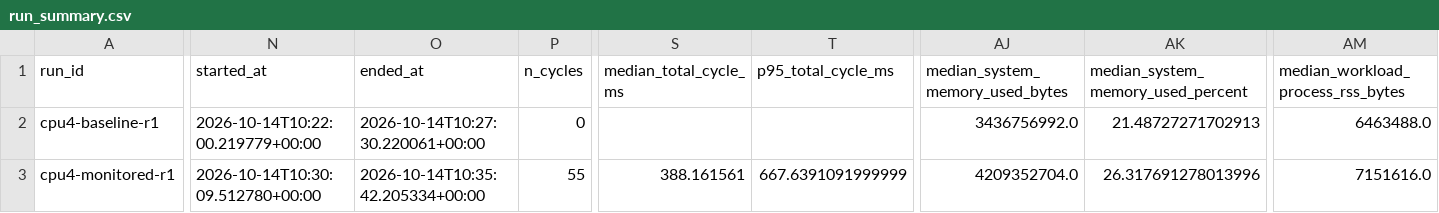
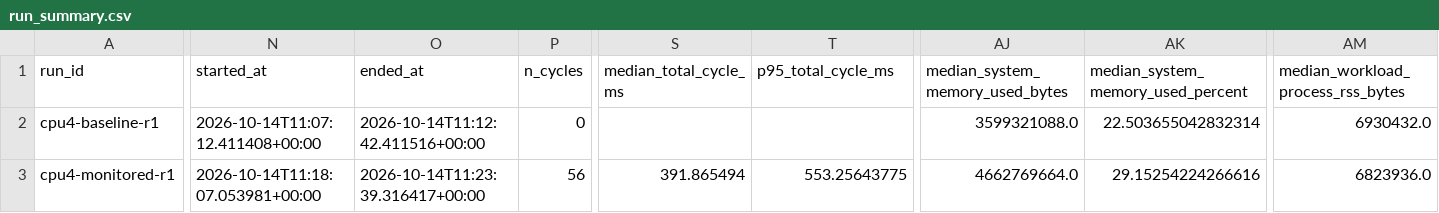
Before and after one commit to asad-Md/PerformanceBottleneckDiagnosis, a CSV file: src/realtime/runtime_benchmark_results/run_summary.csv, drawn as a sheet; only a part is shown, gaps mark what is left out; the diff covers the shown part only; the diff names each change by its address in the sheet, - before the commit and + after, or states it on an @@ line.

```diff
--- a/src/realtime/runtime_benchmark_results/run_summary.csv
+++ b/src/realtime/runtime_benchmark_results/run_summary.csv
-N2 (started_at): 2026-10-14T10:22:00.219779+00:00
+N2 (started_at): 2026-10-14T11:07:12.411408+00:00
-O2 (ended_at): 2026-10-14T10:27:30.220061+00:00
+O2 (ended_at): 2026-10-14T11:12:42.411516+00:00
-AJ2 (median_system_memory_used_bytes): 3436756992.0
+AJ2 (median_system_memory_used_bytes): 3599321088.0
-AK2: 21.48727271702913
+AK2: 22.503655042832314
-AM2: 6463488.0
+AM2: 6930432.0
-N3 (started_at): 2026-10-14T10:30:09.512780+00:00
+N3 (started_at): 2026-10-14T11:18:07.053981+00:00
-O3 (ended_at): 2026-10-14T10:35:42.205334+00:00
+O3 (ended_at): 2026-10-14T11:23:39.316417+00:00
-P3 (n_cycles): 55
+P3 (n_cycles): 56
-S3 (median_total_cycle_ms): 388.161561
+S3 (median_total_cycle_ms): 391.865494
-T3 (p95_total_cycle_ms): 667.6391091999999
+T3 (p95_total_cycle_ms): 553.25643775
-AJ3 (median_system_memory_used_bytes): 4209352704.0
+AJ3 (median_system_memory_used_bytes): 4662769664.0
-AK3: 26.317691278013996
+AK3: 29.15254224266616
-AM3: 7151616.0
+AM3: 6823936.0
```
Also changed, not shown: 13 edited cells elsewhere in this file, src/realtime/runtime_benchmark_results/analysis/attribution_coverage_summary.csv, src/realtime/runtime_benchmark_results/analysis/attribution_latency_summary.csv, 19 other files.
